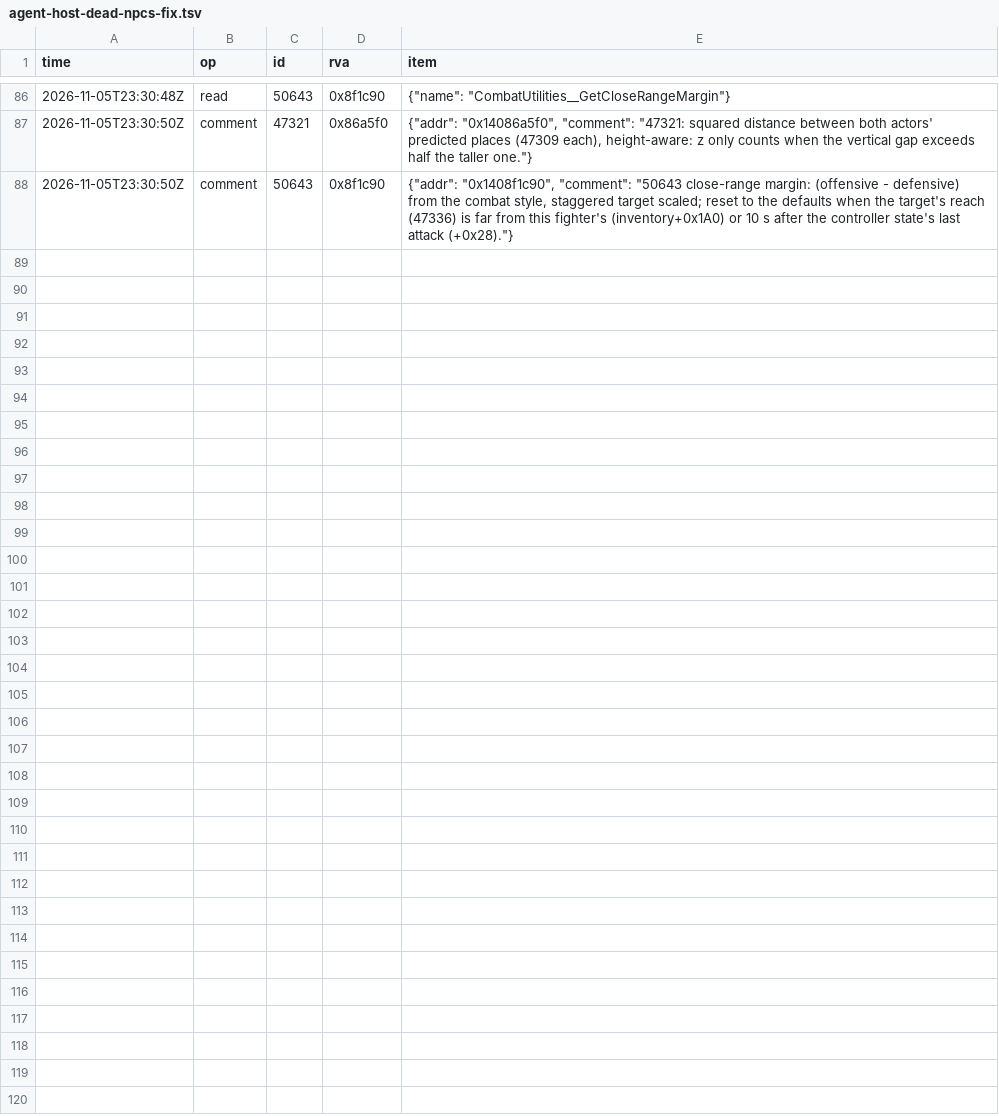
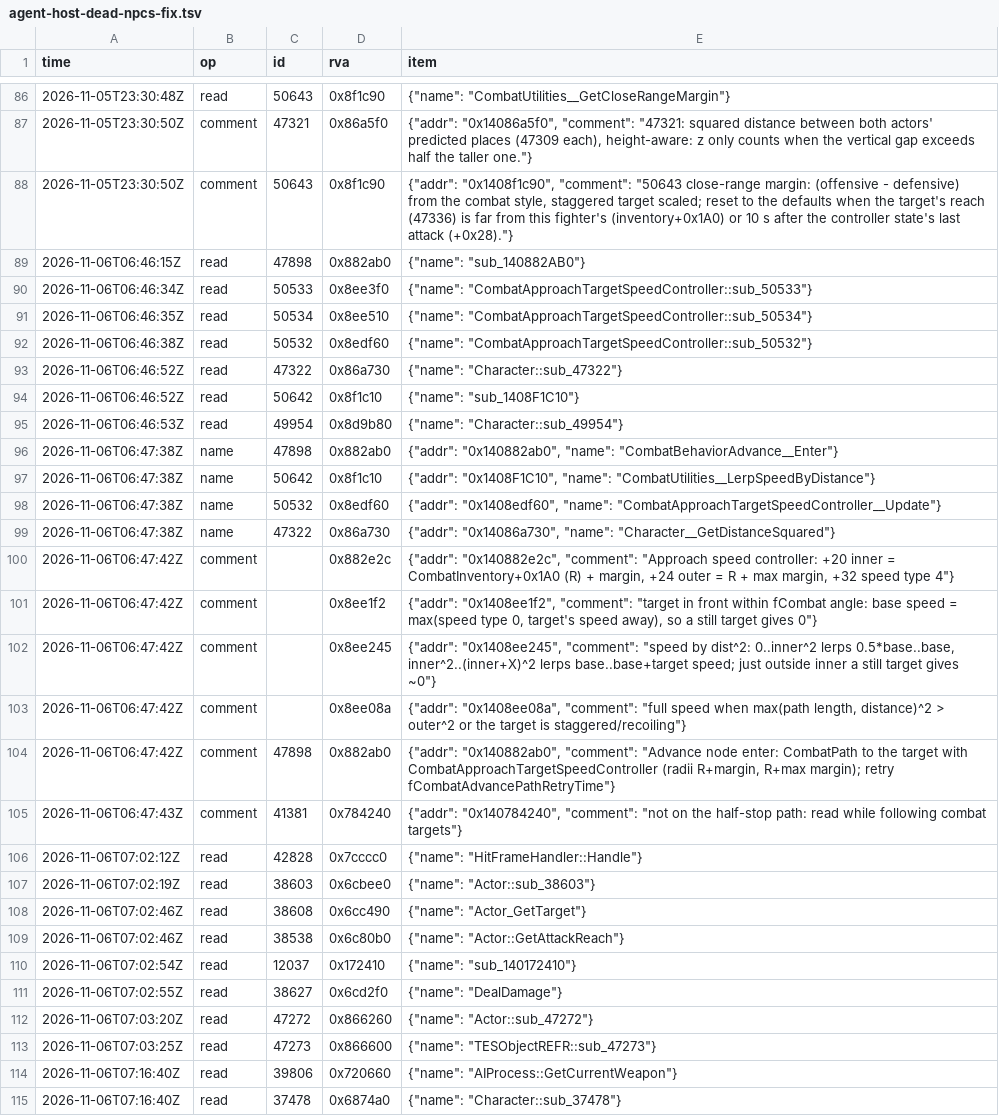
Before and after one commit to blockheads/SkyrimCoop, a TSV file: docs/re/journal/1.7.104/agent-host-dead-npcs-fix.tsv, drawn as a sheet; only a part is shown, gaps mark what is left out; the diff names each change by its address in the sheet, - before the commit and + after, or states it on an @@ line.

```diff
--- a/docs/re/journal/1.7.104/agent-host-dead-npcs-fix.tsv
+++ b/docs/re/journal/1.7.104/agent-host-dead-npcs-fix.tsv
+row 89: 2026-11-06T06:46:15Z | read | 47898 | 0x882ab0 | {"name": "sub_140882AB0"}
+row 90: 2026-11-06T06:46:34Z | read | 50533 | 0x8ee3f0 | {"name": "CombatApproachTargetSpeedController::sub_50533"}
+row 91: 2026-11-06T06:46:35Z | read | 50534 | 0x8ee510 | {"name": "CombatApproachTargetSpeedController::sub_50534"}
+row 92: 2026-11-06T06:46:38Z | read | 50532 | 0x8edf60 | {"name": "CombatApproachTargetSpeedController::sub_50532"}
+row 93: 2026-11-06T06:46:52Z | read | 47322 | 0x86a730 | {"name": "Character::sub_47322"}
+row 94: 2026-11-06T06:46:52Z | read | 50642 | 0x8f1c10 | {"name": "sub_1408F1C10"}
+row 95: 2026-11-06T06:46:53Z | read | 49954 | 0x8d9b80 | {"name": "Character::sub_49954"}
+row 96: 2026-11-06T06:47:38Z | name | 47898 | 0x882ab0 | {"addr": "0x140882ab0", "name": "CombatBehaviorAdvance__Enter"}
+row 97: 2026-11-06T06:47:38Z | name | 50642 | 0x8f1c10 | {"addr": "0x1408F1C10", "name": "CombatUtilities__LerpSpeedByDistance"}
+row 98: 2026-11-06T06:47:38Z | name | 50532 | 0x8edf60 | {"addr": "0x1408edf60", "name": "CombatApproachTargetSpeedController__Update"}
+row 99: 2026-11-06T06:47:38Z | name | 47322 | 0x86a730 | {"addr": "0x14086a730", "name": "Character__GetDistanceSquared"}
+row 100: 2026-11-06T06:47:42Z | comment |  | 0x882e2c | {"addr": "0x140882e2c", "comment": "Approach speed controller: +20 inner = CombatInventory+0x1A0 (R) + margin, +24 outer = R + max margin, +32 speed type 4"}
+row 101: 2026-11-06T06:47:42Z | comment |  | 0x8ee1f2 | {"addr": "0x1408ee1f2", "comment": "target in front within fCombat angle: base speed = max(speed type 0, target's speed away), so a still target gives 0"}
+row 102: 2026-11-06T06:47:42Z | comment |  | 0x8ee245 | {"addr": "0x1408ee245", "comment": "speed by dist^2: 0..inner^2 lerps 0.5*base..base, inner^2..(inner+X)^2 lerps base..base+target speed; just outside inner a still target gives ~0"}
+row 103: 2026-11-06T06:47:42Z | comment |  | 0x8ee08a | {"addr": "0x1408ee08a", "comment": "full speed when max(path length, distance)^2 > outer^2 or the target is staggered/recoiling"}
+row 104: 2026-11-06T06:47:42Z | comment | 47898 | 0x882ab0 | {"addr": "0x140882ab0", "comment": "Advance node enter: CombatPath to the target with CombatApproachTargetSpeedController (radii R+margin, R+max margin); retry fCombatAdvancePathRetryTime"}
+row 105: 2026-11-06T06:47:43Z | comment | 41381 | 0x784240 | {"addr": "0x140784240", "comment": "not on the half-stop path: read while following combat targets"}
+row 106: 2026-11-06T07:02:12Z | read | 42828 | 0x7cccc0 | {"name": "HitFrameHandler::Handle"}
+row 107: 2026-11-06T07:02:19Z | read | 38603 | 0x6cbee0 | {"name": "Actor::sub_38603"}
+row 108: 2026-11-06T07:02:46Z | read | 38608 | 0x6cc490 | {"name": "Actor_GetTarget"}
+row 109: 2026-11-06T07:02:46Z | read | 38538 | 0x6c80b0 | {"name": "Actor::GetAttackReach"}
+row 110: 2026-11-06T07:02:54Z | read | 12037 | 0x172410 | {"name": "sub_140172410"}
+row 111: 2026-11-06T07:02:55Z | read | 38627 | 0x6cd2f0 | {"name": "DealDamage"}
+row 112: 2026-11-06T07:03:20Z | read | 47272 | 0x866260 | {"name": "Actor::sub_47272"}
+row 113: 2026-11-06T07:03:25Z | read | 47273 | 0x866600 | {"name": "TESObjectREFR::sub_47273"}
+row 114: 2026-11-06T07:16:40Z | read | 39806 | 0x720660 | {"name": "AIProcess::GetCurrentWeapon"}
+row 115: 2026-11-06T07:16:40Z | read | 37478 | 0x6874a0 | {"name": "Character::sub_37478"}
```
Also changed, not shown: 6 other files.
